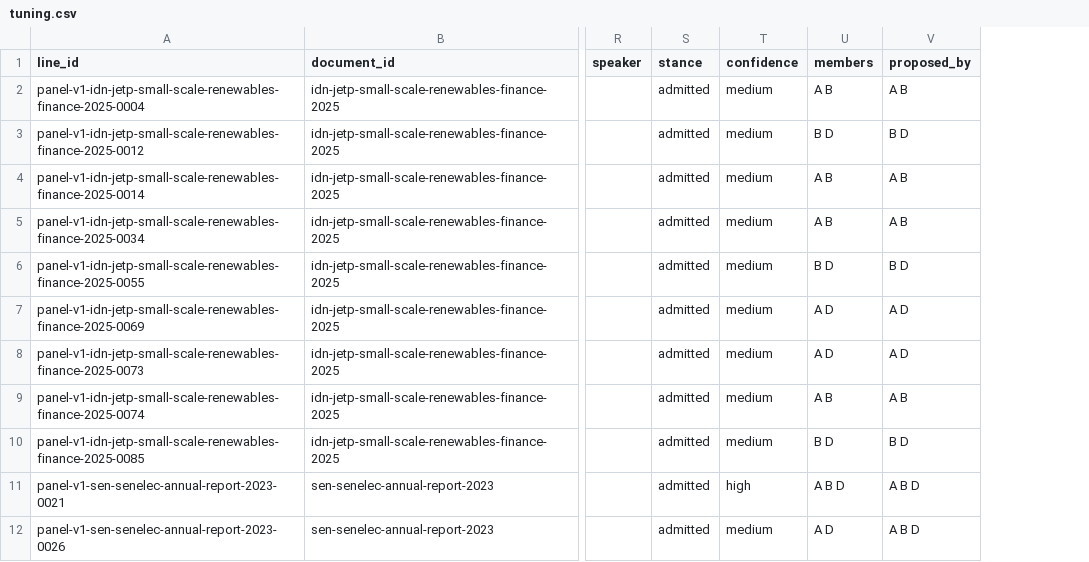
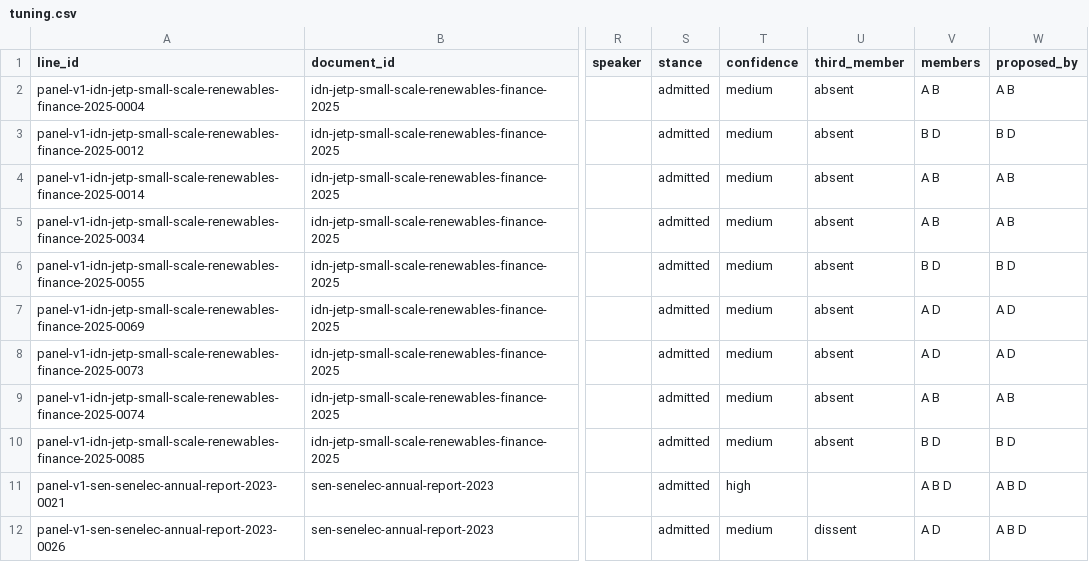
Before and after one commit to MinhHaDuong/climate-finance-het, a CSV file: data/jetp/reference/panel-v1/tuning.csv, drawn as a sheet; only a part is shown, gaps mark what is left out; the diff names each change by its address in the sheet, - before the commit and + after, or states it on an @@ line.

```diff
--- a/data/jetp/reference/panel-v1/tuning.csv
+++ b/data/jetp/reference/panel-v1/tuning.csv
+column U (third_member), rows 2-12: absent | absent | absent | absent | absent | absent | absent | absent | absent |  | dissent
```
Also changed, not shown: 8 other files.
